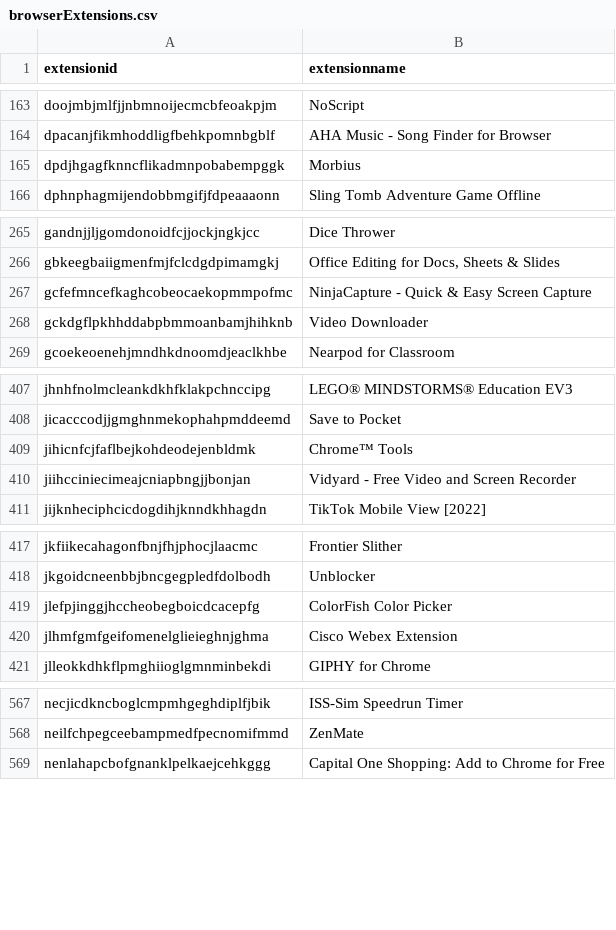
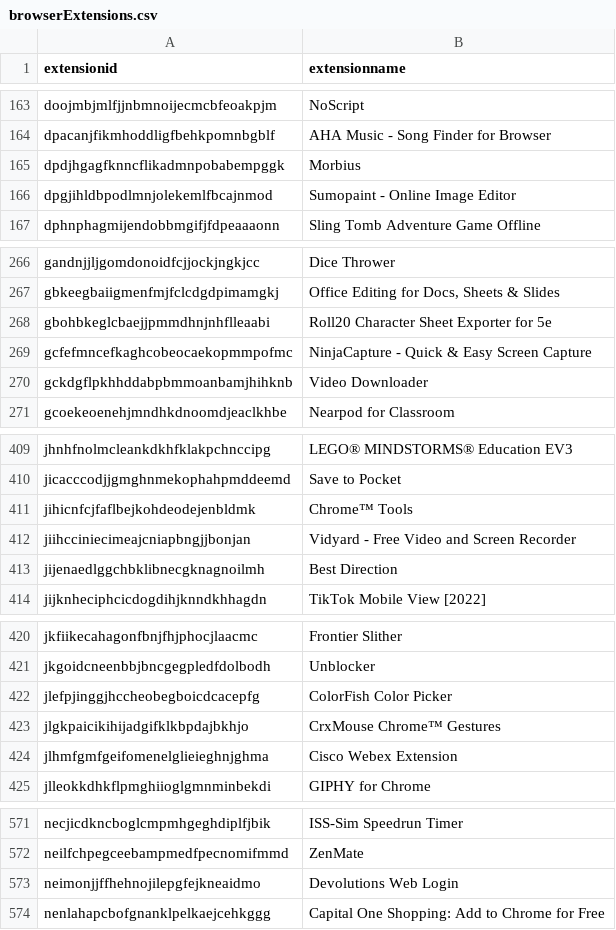
Before and after one commit to Nassau-BOCES/BOCES-IOCS, a CSV file: IOCS/browserExtensions.csv, drawn as a sheet; only a part is shown, gaps mark what is left out.

Commit message:
message

```diff
--- a/IOCS/browserExtensions.csv
+++ b/IOCS/browserExtensions.csv
@@ -165,2 +165,3 @@ dpacanjfikmhoddligfbehkpomnbgblf,AHA Music - Song Finder for Browser
 dpdjhgagfknncflikadmnpobabempggk,Morbius
+dpgjihldbpodlmnjolekemlfbcajnmod,Sumopaint - Online Image Editor
 dphnphagmijendobbmgifjfdpeaaaonn,Sling Tomb Adventure Game Offline
@@ -266,2 +267,3 @@ gandnjjljgomdonoidfcjjockjngkjcc,Dice Thrower
 gbkeegbaiigmenfmjfclcdgdpimamgkj,"Office Editing for Docs, Sheets & Slides"
+gbohbkeglcbaejjpmmdhnjnhflleaabi,Roll20 Character Sheet Exporter for 5e
 gcfefmncefkaghcobeocaekopmmpofmc,NinjaCapture - Quick & Easy Screen Capture
@@ -410,2 +412,3 @@ jihicnfcjfaflbejkohdeodejenbldmk,Chrome™ Tools
 jiihcciniecimeajcniapbngjjbonjan,Vidyard - Free Video and Screen Recorder
+jijenaedlggchbklibnecgknagnoilmh,Best Direction
 jijknheciphcicdogdihjknndkhhagdn,TikTok Mobile View [2022]
@@ -419,2 +422,3 @@ jkgoidcneenbbjbncgegpledfdolbodh,Unblocker
 jlefpjinggjhccheobegboicdcacepfg,ColorFish Color Picker
+jlgkpaicikihijadgifklkbpdajbkhjo,CrxMouse Chrome™ Gestures
 jlhmfgmfgeifomenelglieieghnjghma,Cisco Webex Extension
@@ -568,2 +572,3 @@ necjicdkncboglcmpmhgeghdiplfjbik,ISS-Sim Speedrun Timer
 neilfchpegceebampmedfpecnomifmmd,ZenMate
+neimonjjffhehnojilepgfejkneaidmo,Devolutions Web Login
 nenlahapcbofgnanklpelkaejcehkggg,Capital One Shopping: Add to Chrome for Free
```
